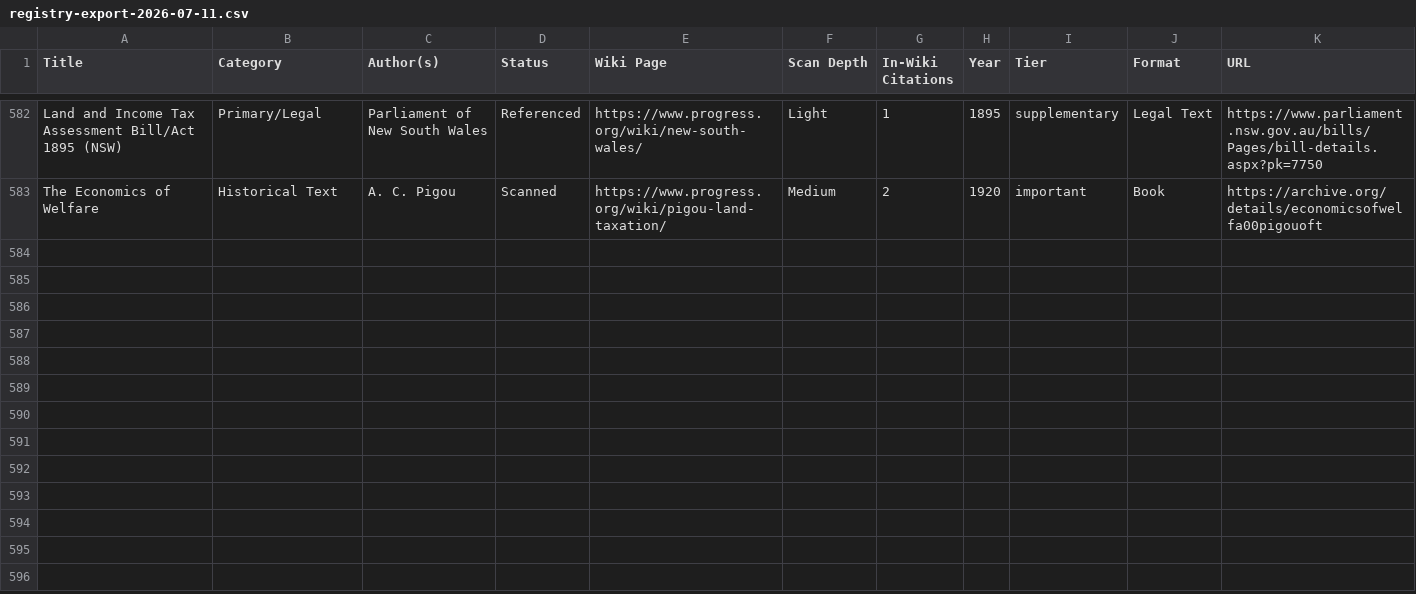
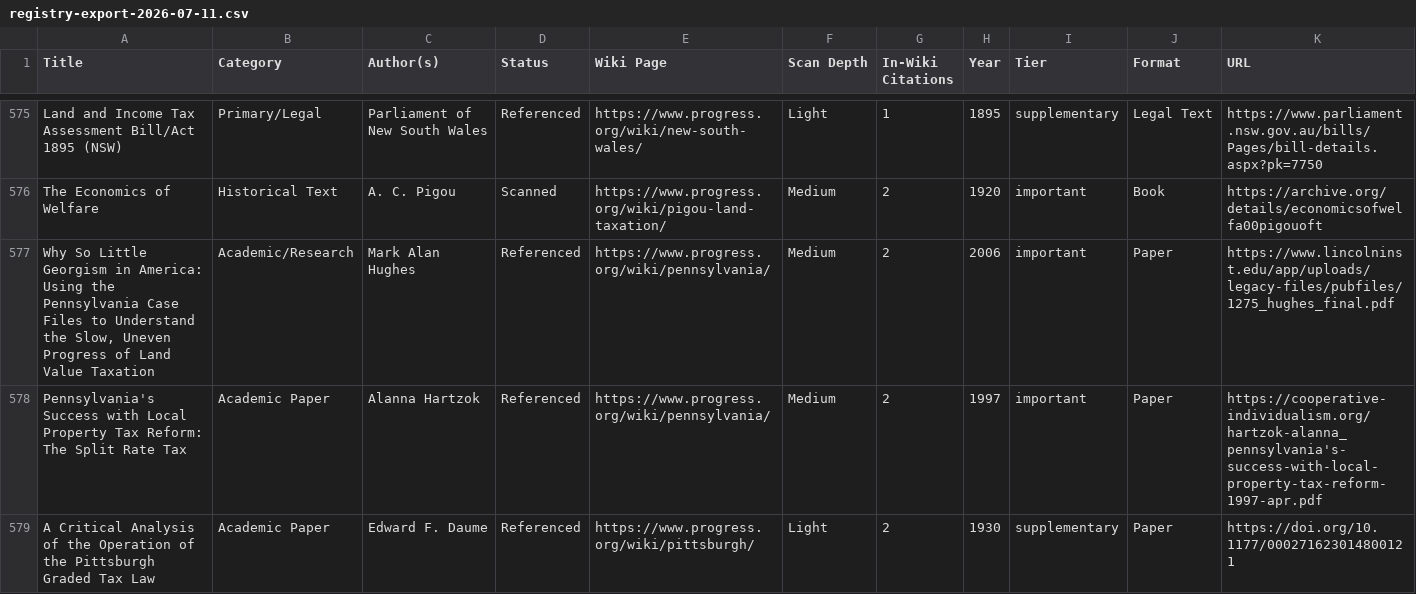
Before and after one commit to floydmari/georgism-wiki, a CSV file: sources/exports/registry-export-2026-07-11.csv, drawn as a sheet; only a part is shown, gaps mark what is left out; the diff covers the shown part only; the diff names each change by its address in the sheet, - before the commit and + after, or states it on an @@ line.

```diff
--- a/sources/exports/registry-export-2026-07-11.csv
+++ b/sources/exports/registry-export-2026-07-11.csv
+row 577: Why So Little Georgism in America: Using the Pennsylvania Case Files to Understand the Slow, Uneven Progress of Land Value Taxation | Academic/Research | Mark Alan Hughes | Referenced | https://www.progress.org/wiki/pennsylvania/ | Medium | 2 | 2006 | important | Paper | https://www.lincolninst.edu/app/uploads/legacy-files/pubfiles/1275_hughes_final.pdf
+row 578: Pennsylvania's Success with Local Property Tax Reform: The Split Rate Tax | Academic Paper | Alanna Hartzok | Referenced | https://www.progress.org/wiki/pennsylvania/ | Medium | 2 | 1997 | important | Paper | https://cooperative-individualism.org/hartzok-alanna_pennsylvania's-success-with-local-property-tax-reform-1997-apr.pdf
+row 579: A Critical Analysis of the Operation of the Pittsburgh Graded Tax Law | Academic Paper | Edward F. Daume | Referenced | https://www.progress.org/wiki/pittsburgh/ | Light | 2 | 1930 | supplementary | Paper | https://doi.org/10.1177/000271623014800121
```
Also changed, not shown: 3 added rows, 7 removed rows and 10 edited cells elsewhere in this file, sources/registry.csv, sources/wiki-inventory.csv, 11 other files.
